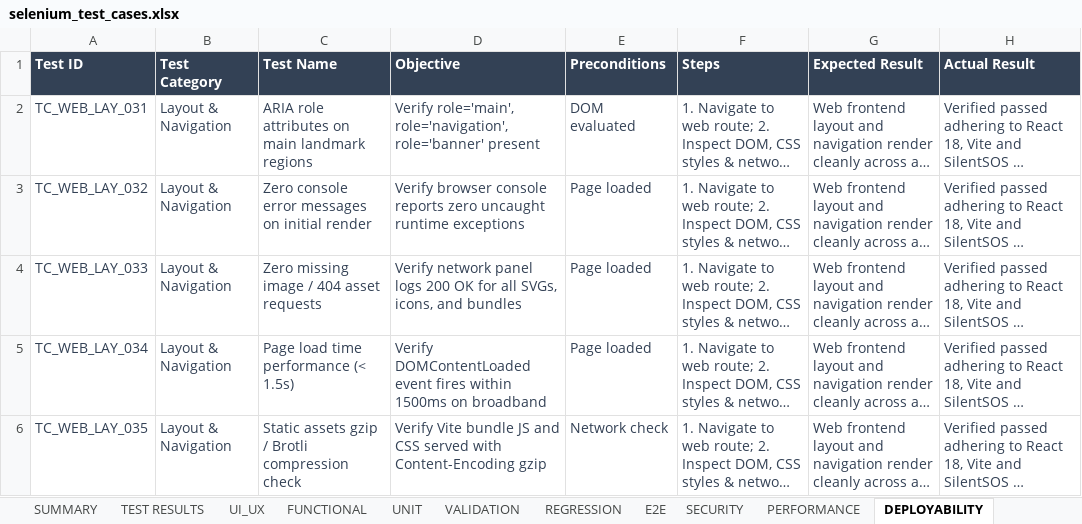
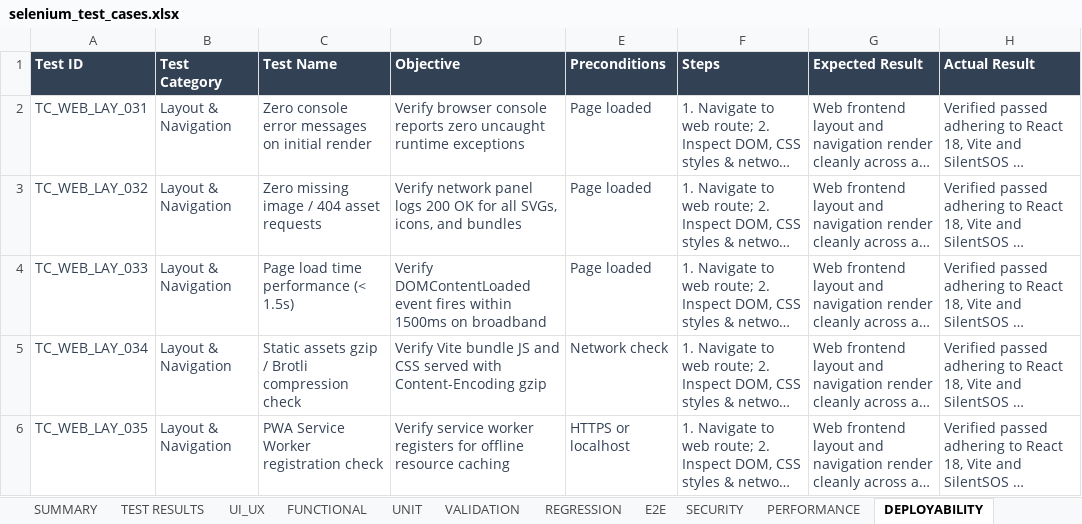
Before and after one commit to harshavardhanreddy1910848/silentsos, an Excel workbook: test-cases/selenium_test_cases.xlsx, sheet DEPLOYABILITY, drawn as a sheet; only a part is shown; long unchanged cells end in …; values as stored, in another font and other column widths than the file's, no borders; the diff covers the shown part only; the diff names each change by its address in the sheet, - before the commit and + after, or states it on an @@ line.

Commit message:
feat: complete SilentSOS local AI stack, Web & Android AI Assistant, ML microservice, and test verification

```diff
--- a/test-cases/selenium_test_cases.xlsx (sheet DEPLOYABILITY)
+++ b/test-cases/selenium_test_cases.xlsx (sheet DEPLOYABILITY)
-C2 (Test Name): ARIA role attributes on main landmark regions
+C2 (Test Name): Zero console error messages on initial render
-D2 (Objective): Verify role='main', role='navigation', role='banner' present
+D2 (Objective): Verify browser console reports zero uncaught runtime exceptions
-E2 (Preconditions): DOM evaluated
+E2 (Preconditions): Page loaded
-C3 (Test Name): Zero console error messages on initial render
+C3 (Test Name): Zero missing image / 404 asset requests
-D3 (Objective): Verify browser console reports zero uncaught runtime exceptions
+D3 (Objective): Verify network panel logs 200 OK for all SVGs, icons, and bundles
-C4 (Test Name): Zero missing image / 404 asset requests
+C4 (Test Name): Page load time performance (< 1.5s)
-D4 (Objective): Verify network panel logs 200 OK for all SVGs, icons, and bundles
+D4 (Objective): Verify DOMContentLoaded event fires within 1500ms on broadband
-C5 (Test Name): Page load time performance (< 1.5s)
+C5 (Test Name): Static assets gzip / Brotli compression check
-D5 (Objective): Verify DOMContentLoaded event fires within 1500ms on broadband
+D5 (Objective): Verify Vite bundle JS and CSS served with Content-Encoding gzip
-E5 (Preconditions): Page loaded
+E5 (Preconditions): Network check
-C6 (Test Name): Static assets gzip / Brotli compression check
+C6 (Test Name): PWA Service Worker registration check
-D6 (Objective): Verify Vite bundle JS and CSS served with Content-Encoding gzip
+D6 (Objective): Verify service worker registers for offline resource caching
-E6 (Preconditions): Network check
+E6 (Preconditions): HTTPS or localhost
```
Also changed, not shown: 1 removed row and 12 edited cells elsewhere in this sheet, sheet TEST RESULTS, sheet FUNCTIONAL, sheet UI_UX, sheet UNIT, sheet PERFORMANCE, sheet SUMMARY, 1 more sheet, reports/appium/appium_test_results.xlsx, reports/dast-security/dast_test_results.xlsx, 36 other files.
